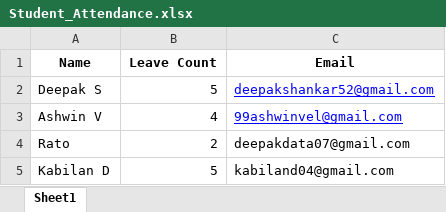
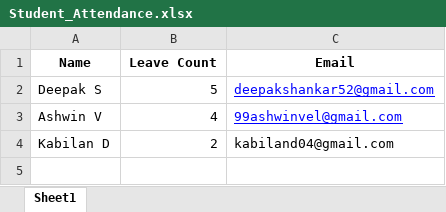
Before and after one commit to deepakshankar52/Golang-Scheduler, an Excel workbook: Mail-Backend/Assets/Student_Attendance.xlsx, sheet Sheet1, drawn as a sheet; values as stored, in another font and other column widths than the file's, no borders; removed rows and columns are numbered as before the commit, all else as after; the diff names each change by its address in the sheet, - before the commit and + after, or states it on an @@ line.

Commit message:
Mail-Backend & file-frontend source added

```diff
--- a/Mail-Backend/Assets/Student_Attendance.xlsx (sheet Sheet1)
+++ b/Mail-Backend/Assets/Student_Attendance.xlsx (sheet Sheet1)
-row 4: Rato | 2 | deepakdata07@gmail.com
-B4 (Leave Count): 5
+B4 (Leave Count): 2
```
Also changed, not shown: Mail-Backend/uploads/Student_Attendance.xlsx, 14 other files.
